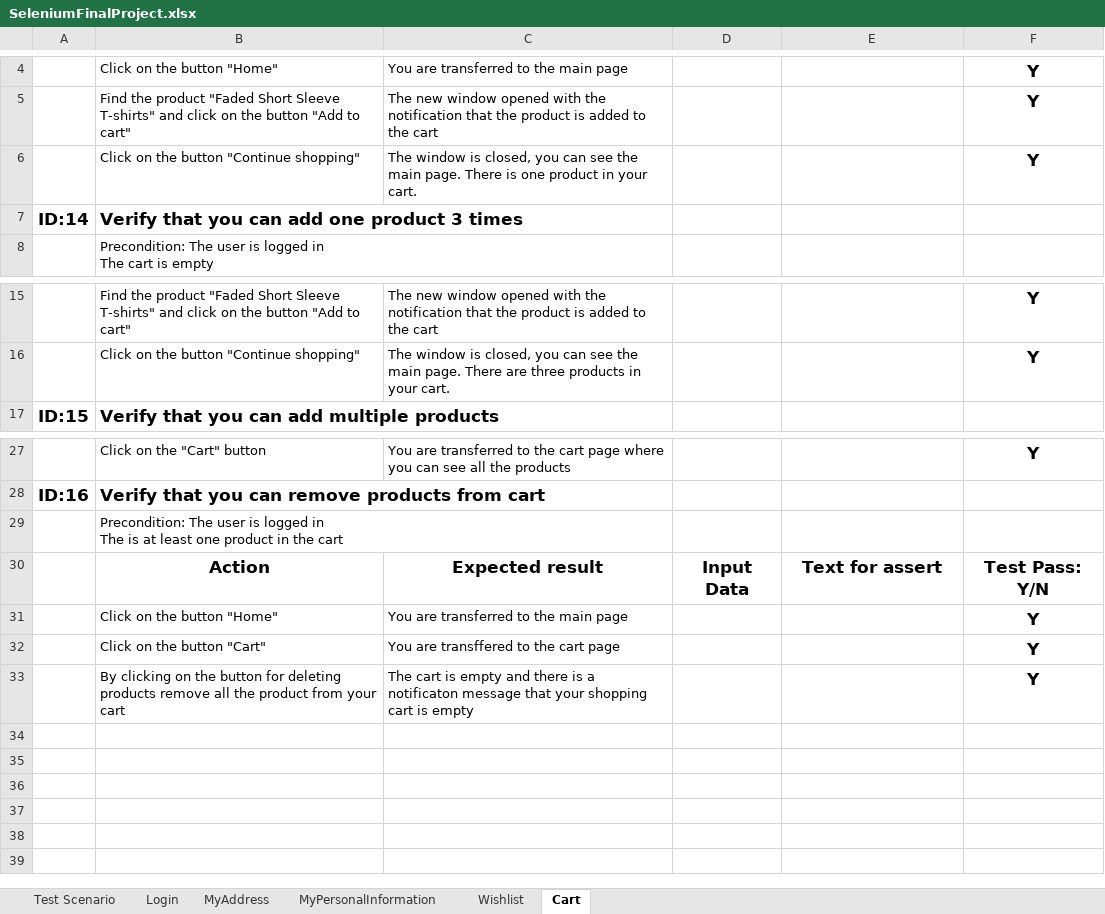
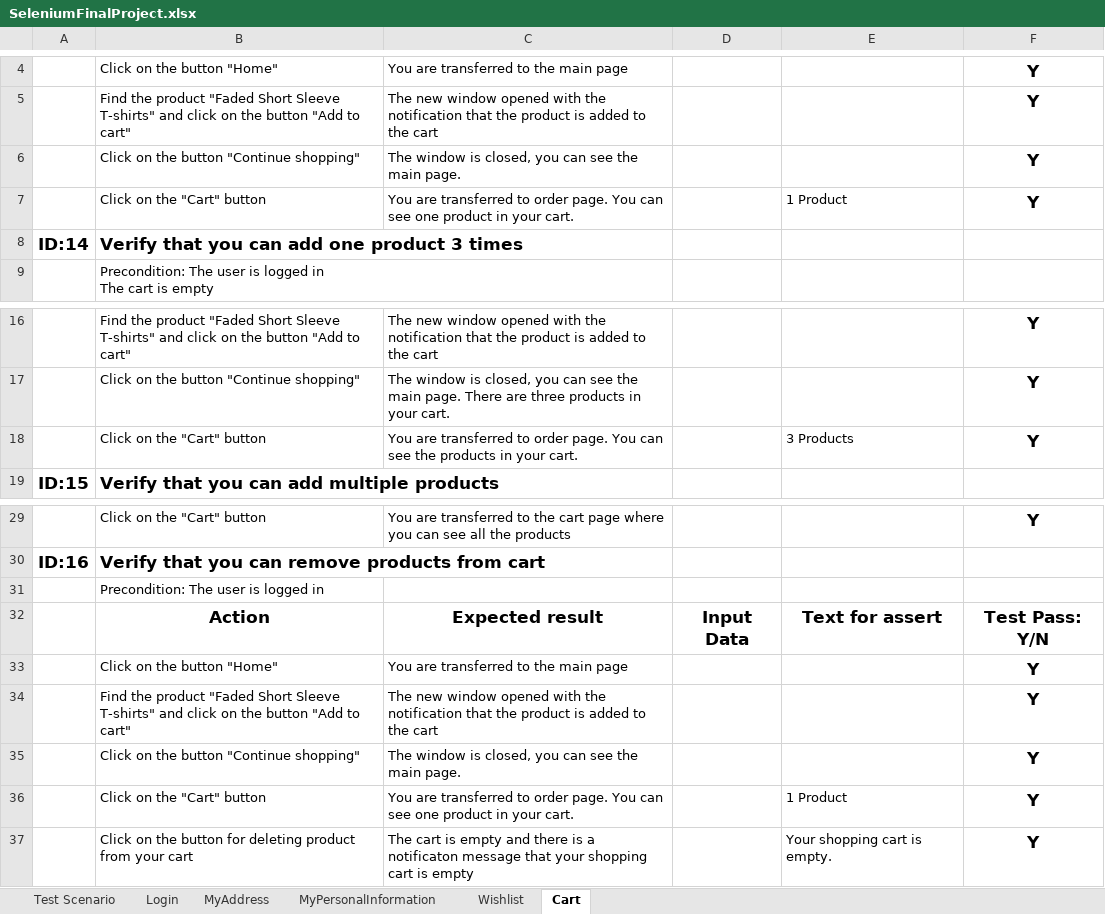
Before and after one commit to RadosevicIvana/SeleniumProject, an Excel workbook: Data/SeleniumFinalProject.xlsx, sheet Cart, drawn as a sheet; only a part is shown, gaps mark what is left out; values as stored, in another font and other column widths than the file's, no borders; addresses are those after the commit; ↵ is a line break in a cell; the diff names each change by its address in the sheet, - before the commit and + after, or states it on an @@ line.

Commit message:
CartTests

```diff
--- a/Data/SeleniumFinalProject.xlsx (sheet Cart)
+++ b/Data/SeleniumFinalProject.xlsx (sheet Cart)
-C6: …main page. There is one product in your cart.
+C6: …main page.
+row 7:  | Click on the "Cart" button | You are transferred to order page. You can see one product in your cart. |  | 1 Product | Y
+row 18:  | Click on the "Cart" button | You are transferred to order page. You can see the products in your cart. |  | 3 Products | Y
-B31: …logged in ↵ The is at least one product in the cart
+B31: …logged in
+row 34:  | Find the product "Faded Short Sleeve T-shirts" and click on the button "Add to cart" | The new window opened with the notification that the product is added to the cart |  |  | Y
-B35: Click on the button "Cart"
+B35: Click on the button "Continue shopping"
-C35: You are transffered to the cart page
+C35: The window is closed, you can see the main page.
+row 36:  | Click on the "Cart" button | You are transferred to order page. You can see one product in your cart. |  | 1 Product | Y
-B37: By clicking on the button for deleting products remove all the product from…
+B37: Click on the button for deleting product from…
-E37: (empty)
+E37: Your shopping cart is empty.
```
Also changed, not shown: sheet Wishlist, 5 other files.
